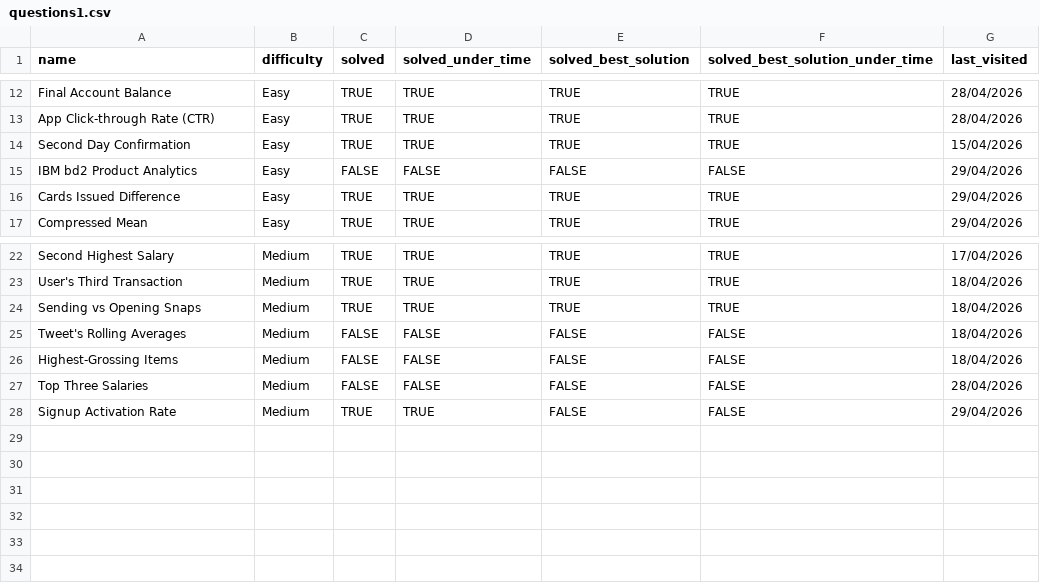
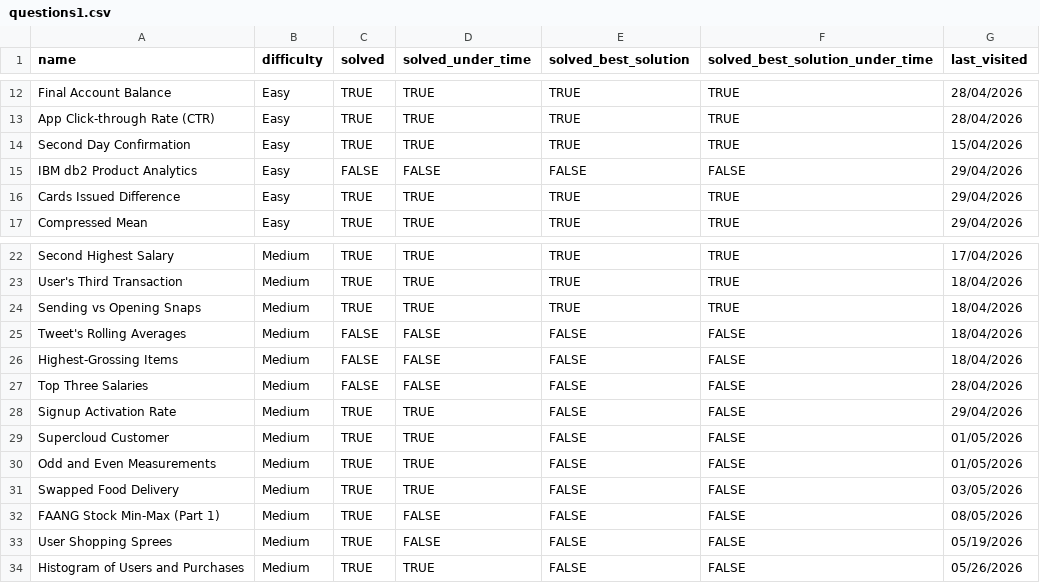
Before and after one commit to asumag4/practice, a CSV file: DataLemur/questions1.csv, drawn as a sheet; only a part is shown, gaps mark what is left out.

Commit message:
syncing practice grid for DataLemur

```diff
--- a/DataLemur/questions1.csv
+++ b/DataLemur/questions1.csv
@@ -14,3 +14,3 @@ App Click-through Rate (CTR),Easy,TRUE,TRUE,TRUE,TRUE,28/04/2026
 Second Day Confirmation,Easy,TRUE,TRUE,TRUE,TRUE,15/04/2026
-IBM bd2 Product Analytics,Easy,FALSE,FALSE,FALSE,FALSE,29/04/2026
+IBM db2 Product Analytics,Easy,FALSE,FALSE,FALSE,FALSE,29/04/2026
 Cards Issued Difference,Easy,TRUE,TRUE,TRUE,TRUE,29/04/2026
@@ -28 +28,7 @@ Top Three Salaries,Medium,FALSE,FALSE,FALSE,FALSE,28/04/2026
 Signup Activation Rate,Medium,TRUE,TRUE,FALSE,FALSE,29/04/2026
+Supercloud Customer,Medium,TRUE,TRUE,FALSE,FALSE,01/05/2026
+Odd and Even Measurements,Medium,TRUE,TRUE,FALSE,FALSE,01/05/2026
+Swapped Food Delivery,Medium,TRUE,TRUE,FALSE,FALSE,03/05/2026
+FAANG Stock Min-Max (Part 1),Medium,TRUE,FALSE,FALSE,FALSE,08/05/2026
+User Shopping Sprees,Medium,TRUE,FALSE,FALSE,FALSE,05/19/2026
+Histogram of Users and Purchases,Medium,TRUE,TRUE,FALSE,FALSE,05/26/2026
```
Also changed, not shown: 1 other file.
